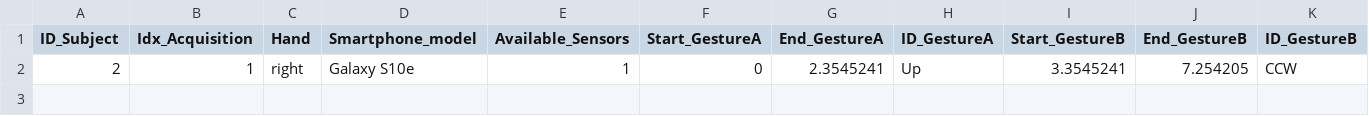
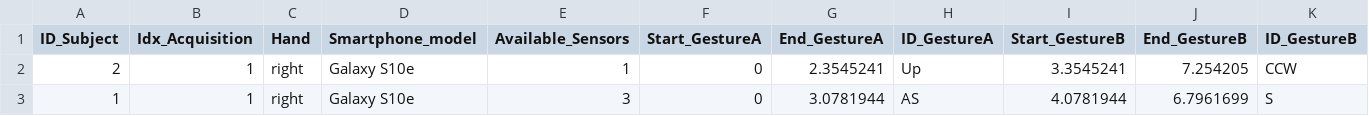
Before and after one commit to PCristian00/gesture_MAT, a CSV file: metadata.csv, drawn as a sheet; only a part is shown; rows hold the shown columns only; the diff names each change by its address in the sheet, - before the commit and + after, or states it on an @@ line.

```diff
--- a/metadata.csv
+++ b/metadata.csv
+row 3: 1 | 1 | right | Galaxy S10e | 3 | 0 | 3.0781944 | AS | 4.0781944 | 6.7961699 | S
```
Also changed, not shown: 1 other file.
